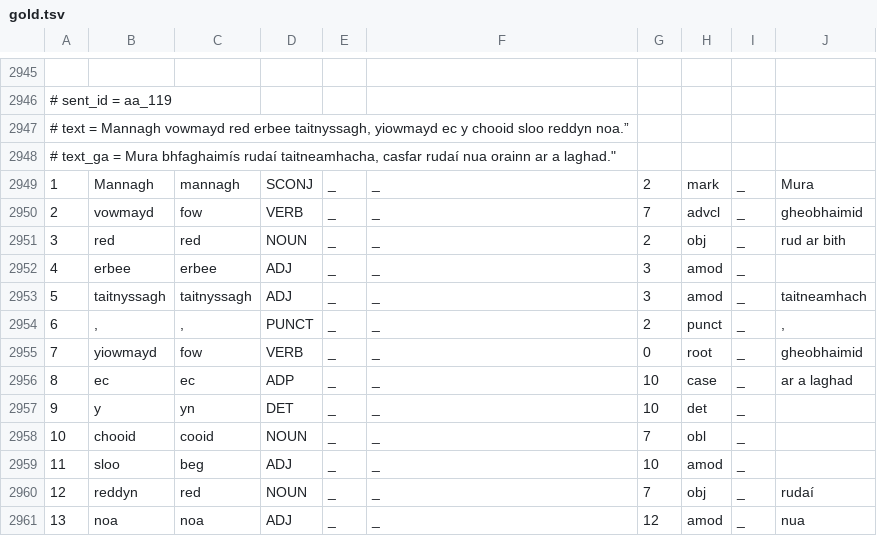
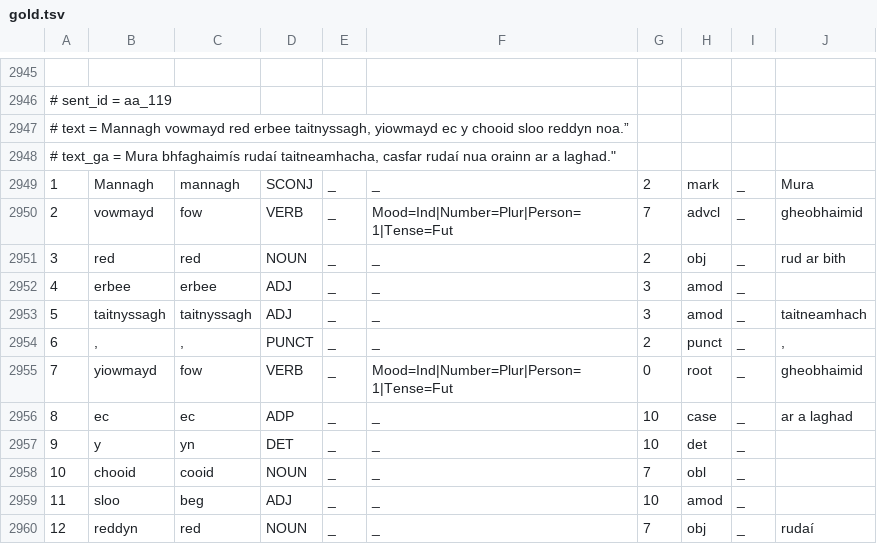
Before and after one commit to kscanne/gaelg, a TSV file: ud/gold/gold.tsv, drawn as a sheet; only a part is shown, gaps mark what is left out; the shorter side is filled out with more unchanged rows.

Commit message:
1st person plural future features

```diff
--- a/ud/gold/gold.tsv
+++ b/ud/gold/gold.tsv
@@ -3144,3 +3144,3 @@
 1	Mannagh	mannagh	SCONJ	_	_	2	mark	_	Mura
-2	vowmayd	fow	VERB	_	_	7	advcl	_	gheobhaimid
+2	vowmayd	fow	VERB	_	Mood=Ind|Number=Plur|Person=1|Tense=Fut	7	advcl	_	gheobhaimid
 3	red	red	NOUN	_	_	2	obj	_	rud ar bith
@@ -3149,3 +3149,3 @@
 6	,	,	PUNCT	_	_	2	punct	_	,
-7	yiowmayd	fow	VERB	_	_	0	root	_	gheobhaimid
+7	yiowmayd	fow	VERB	_	Mood=Ind|Number=Plur|Person=1|Tense=Fut	0	root	_	gheobhaimid
 8	ec	ec	ADP	_	_	10	case	_	ar a laghad
```
Also changed, not shown: 1 other file.
